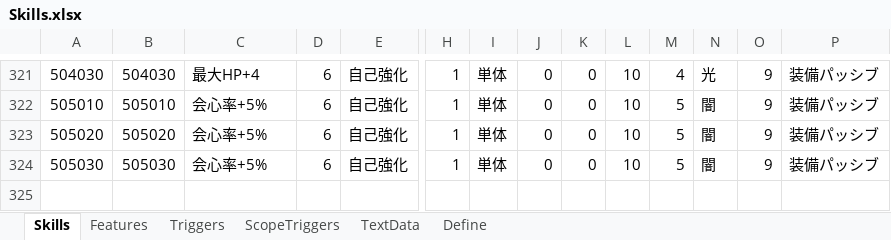
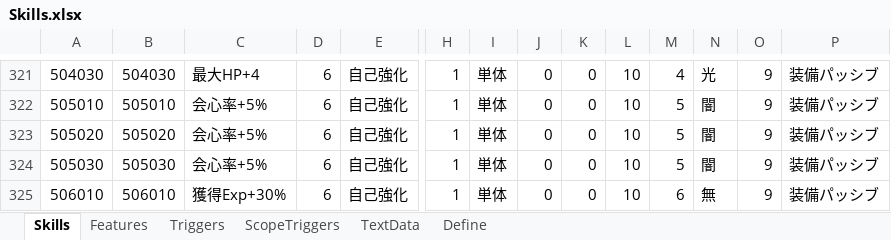
Before and after one commit to seedsclaft/hibikakeut, an Excel workbook: Assets/Data/Skills.xlsx, sheet Skills, drawn as a sheet; only a part is shown, gaps mark what is left out; values as stored, in another font and other column widths than the file's, no borders; rows hold the shown columns only; the diff names each change by its address in the sheet, - before the commit and + after, or states it on an @@ line.

```diff
--- a/Assets/Data/Skills.xlsx (sheet Skills)
+++ b/Assets/Data/Skills.xlsx (sheet Skills)
+row 325: 506010 | 506010 | 獲得Exp+30% | 6 | 自己強化 | 1 | 単体 | 0 | 0 | 10 | 6 | 無 | 9 | 装備パッシブ
```
Also changed, not shown: sheet Features, sheet TextData, Assets/Data/Achievements.xlsx, Assets/Data/Actors.xlsx, 50 other files.
